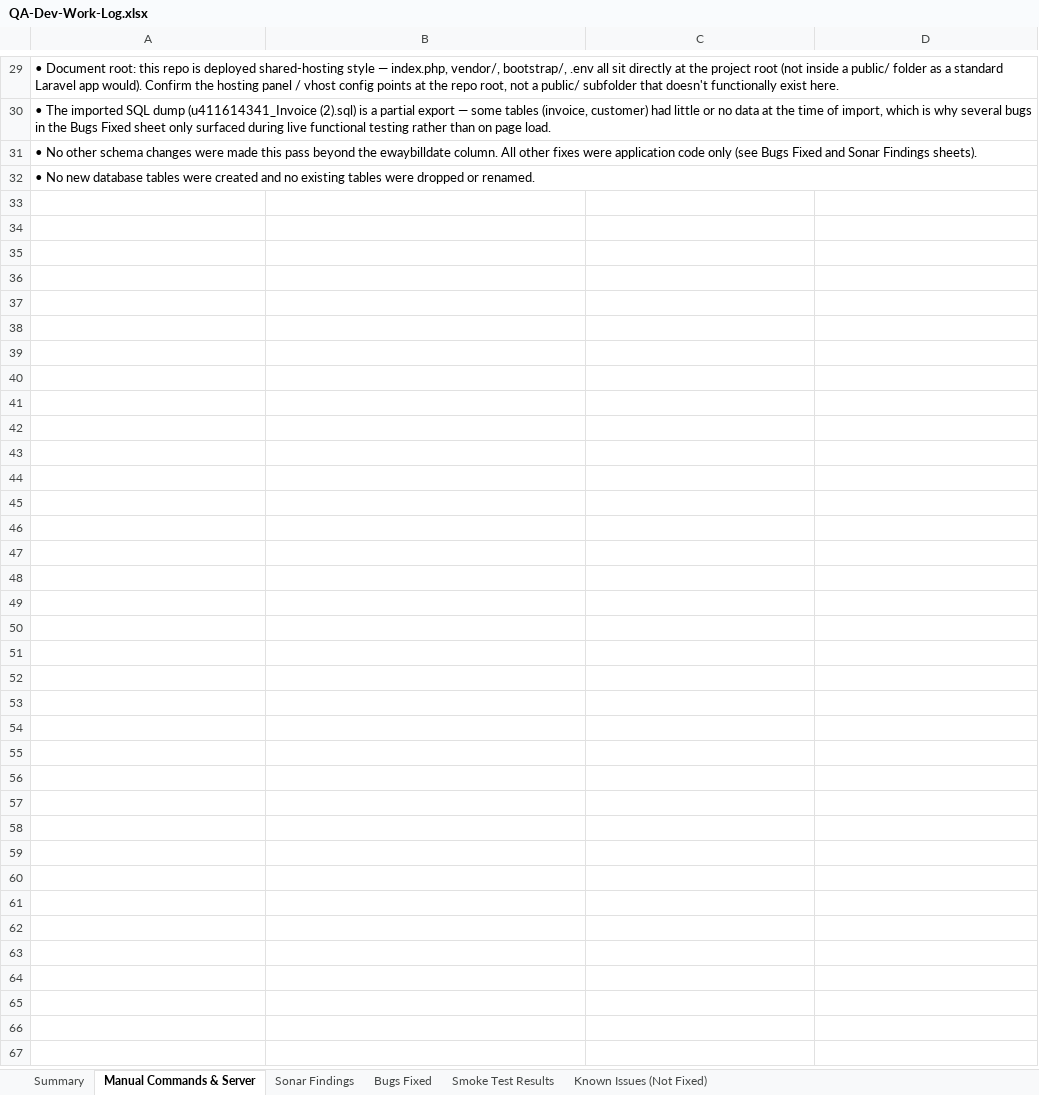
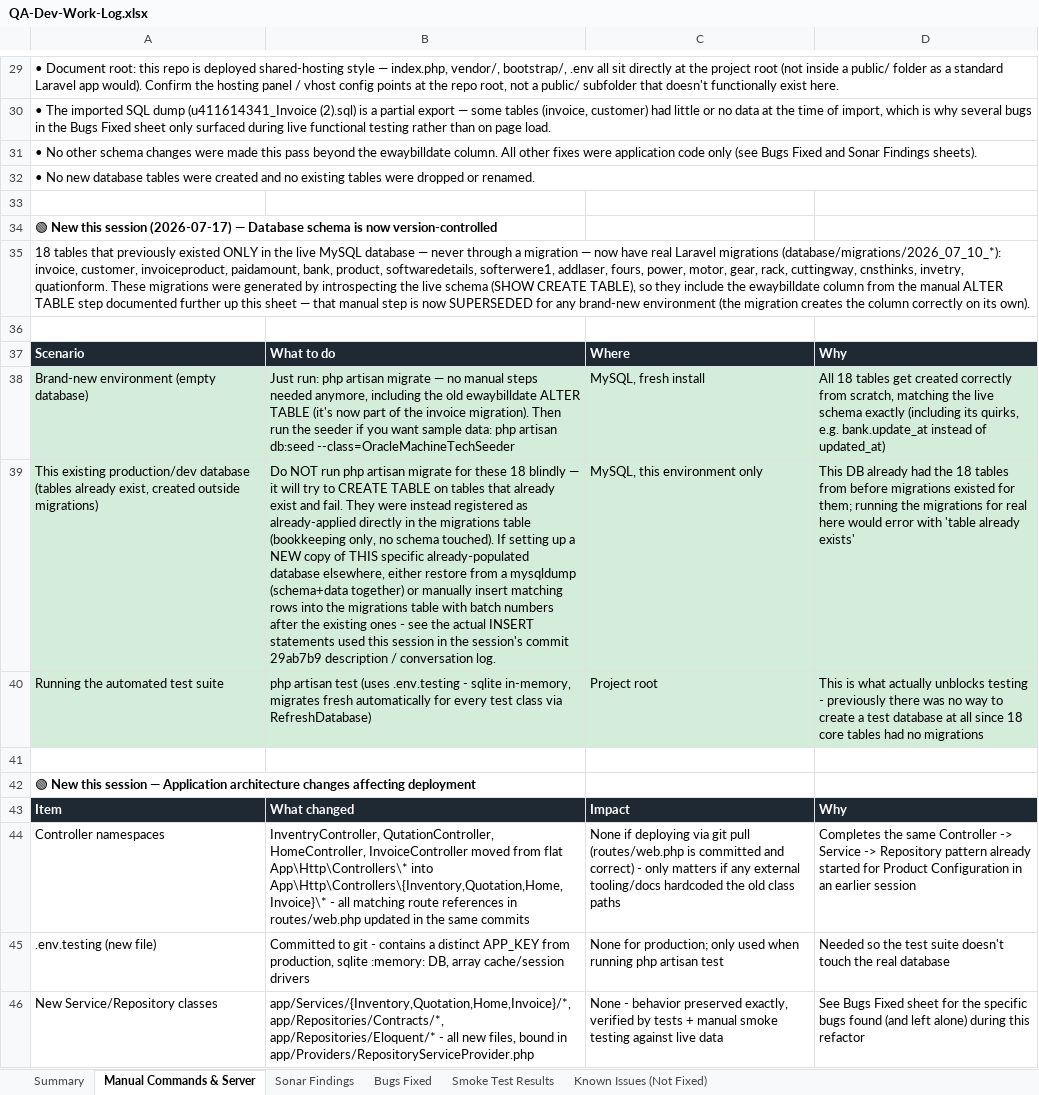
Before and after one commit to Zinal123/crmsofterwere, an Excel workbook: docs/QA-Dev-Work-Log.xlsx, sheet Manual Commands & Server, drawn as a sheet; only a part is shown, gaps mark what is left out; values as stored, in another font and other column widths than the file's, no borders; the diff names each change by its address in the sheet, - before the commit and + after, or states it on an @@ line.

```diff
--- a/docs/QA-Dev-Work-Log.xlsx (sheet Manual Commands & Server)
+++ b/docs/QA-Dev-Work-Log.xlsx (sheet Manual Commands & Server)
+row 33: (empty)
+row 34: 🟢 New this session (2026-07-17) — Database schema is now version-controlled
+row 35: 18 tables that previously existed ONLY in the live MySQL database — never through a migration — now have real Laravel migrations (database/migrations/2026_07_10_*): invoice, customer, invoiceproduct, paidamount, bank, product, softwaredetails, softerwere1, addlaser, fours, power, motor, gear, rack, cuttingway, cnsthinks, invetry, quationform. These migrations were generated by introspecting the live schema (SHOW CREATE TABLE), so they include the ewaybilldate column from the manual ALTER TABLE step documented further up this sheet — that manual step is now SUPERSEDED for any brand-new environment (the migration creates the column correctly on its own).
+row 36: (empty)
+row 37: Scenario | What to do | Where | Why
+row 38: Brand-new environment (empty database) | Just run: php artisan migrate — no manual steps needed anymore, including the old ewaybilldate ALTER TABLE (it's now part of the invoice migration). Then run the seeder if you want sample data: php artisan db:seed --class=OracleMachineTechSeeder | MySQL, fresh install | All 18 tables get created correctly from scratch, matching the live schema exactly (including its quirks, e.g. bank.update_at instead of updated_at)
+row 39: This existing production/dev database (tables already exist, created outside migrations) | Do NOT run php artisan migrate for these 18 blindly — it will try to CREATE TABLE on tables that already exist and fail. They were instead registered as already-applied directly in the migrations table (bookkeeping only, no schema touched). If setting up a NEW copy of THIS specific already-populated database elsewhere, either restore from a mysqldump (schema+data together) or manually insert matching rows into the migrations table with batch numbers after the existing ones - see the actual INSERT statements used this session in the session's commit 29ab7b9 description / conversation log. | MySQL, this environment only | This DB already had the 18 tables from before migrations existed for them; running the migrations for real here would error with 'table already exists'
+row 40: Running the automated test suite | php artisan test (uses .env.testing - sqlite in-memory, migrates fresh automatically for every test class via RefreshDatabase) | Project root | This is what actually unblocks testing - previously there was no way to create a test database at all since 18 core tables had no migrations
+row 41: (empty)
+row 42: 🟢 New this session — Application architecture changes affecting deployment
+row 43: Item | What changed | Impact | Why
+row 44: Controller namespaces | InventryController, QutationController, HomeController, InvoiceController moved from flat App\Http\Controllers\* into App\Http\Controllers\{Inventory,Quotation,Home,Invoice}\* - all matching route references in routes/web.php updated in the same commits | None if deploying via git pull (routes/web.php is committed and correct) - only matters if any external tooling/docs hardcoded the old class paths | Completes the same Controller -> Service -> Repository pattern already started for Product Configuration in an earlier session
+row 45: .env.testing (new file) | Committed to git - contains a distinct APP_KEY from production, sqlite :memory: DB, array cache/session drivers | None for production; only used when running php artisan test | Needed so the test suite doesn't touch the real database
+row 46: New Service/Repository classes | app/Services/{Inventory,Quotation,Home,Invoice}/*, app/Repositories/Contracts/*, app/Repositories/Eloquent/* - all new files, bound in app/Providers/RepositoryServiceProvider.php | None - behavior preserved exactly, verified by tests + manual smoke testing against live data | See Bugs Fixed sheet for the specific bugs found (and left alone) during this refactor
```
Also changed, not shown: sheet Summary, sheet Bugs Fixed, sheet Known Issues (Not Fixed).
